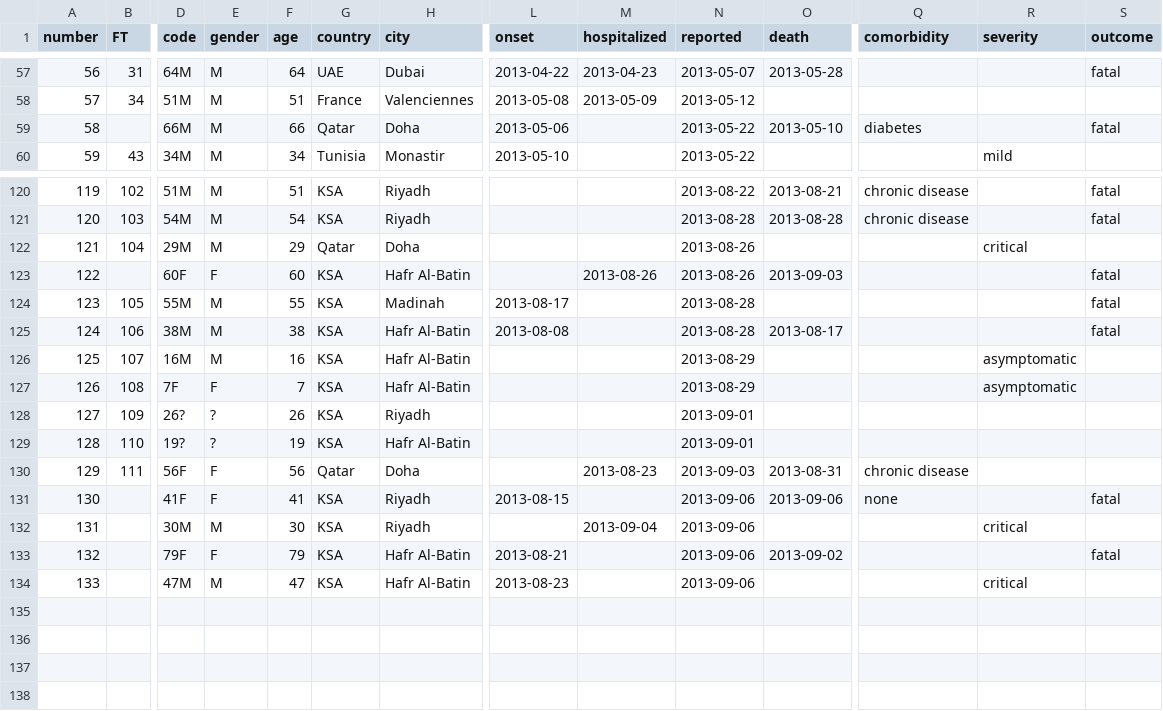
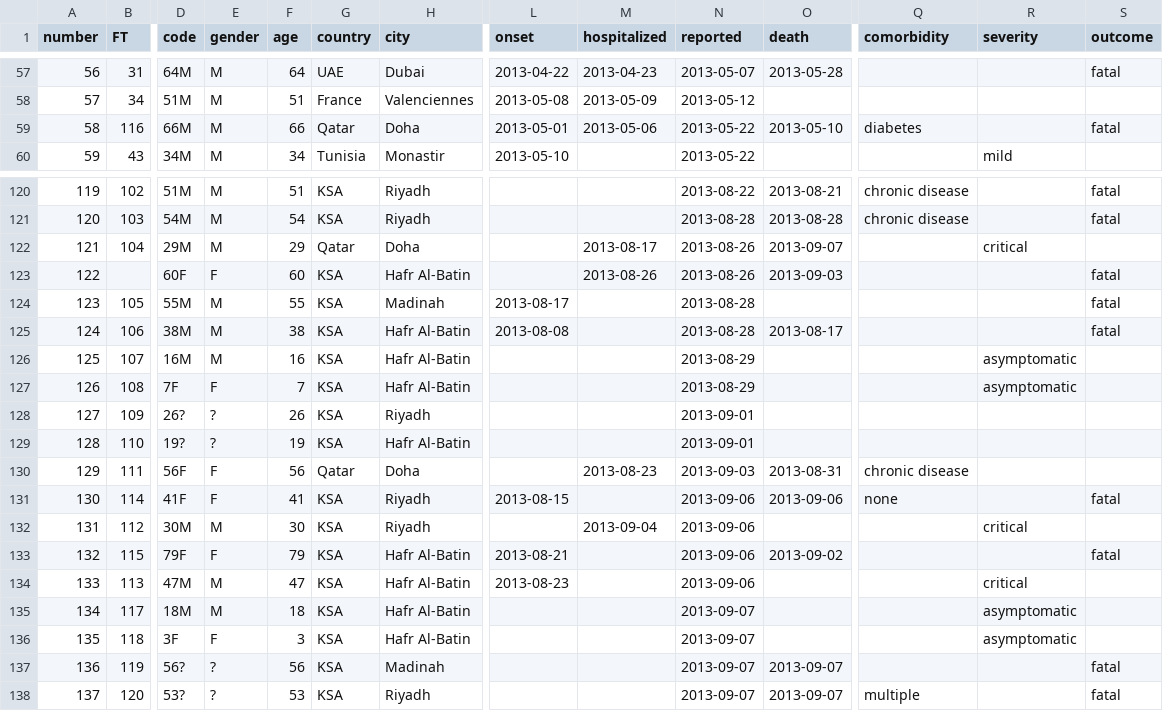
Before and after one commit to rambaut/MERS-Cases, a CSV file: data/cases.csv, drawn as a sheet; only a part is shown, gaps mark what is left out; rows hold the shown columns only; the diff names each change by its address in the sheet, - before the commit and + after, or states it on an @@ line.

Commit message:
More cases

```diff
--- a/data/cases.csv
+++ b/data/cases.csv
-B59 (FT): (empty)
+B59 (FT): 116
-L59 (onset): 2013-05-06
+L59 (onset): 2013-05-01
-M59 (hospitalized): (empty)
+M59 (hospitalized): 2013-05-06
-M122 (hospitalized): (empty)
+M122 (hospitalized): 2013-08-17
-O122 (death): (empty)
+O122 (death): 2013-09-07
-B131 (FT): (empty)
+B131 (FT): 114
-B132 (FT): (empty)
+B132 (FT): 112
-B133 (FT): (empty)
+B133 (FT): 115
-B134 (FT): (empty)
+B134 (FT): 113
+row 135: 134 | 117 | 18M | M | 18 | KSA | Hafr Al-Batin |  |  | 2013-09-07 |  |  | asymptomatic
+row 136: 135 | 118 | 3F | F | 3 | KSA | Hafr Al-Batin |  |  | 2013-09-07 |  |  | asymptomatic
+row 137: 136 | 119 | 56? | ? | 56 | KSA | Madinah |  |  | 2013-09-07 | 2013-09-07 |  |  | fatal
+row 138: 137 | 120 | 53? | ? | 53 | KSA | Riyadh |  |  | 2013-09-07 | 2013-09-07 | multiple |  | fatal
```
